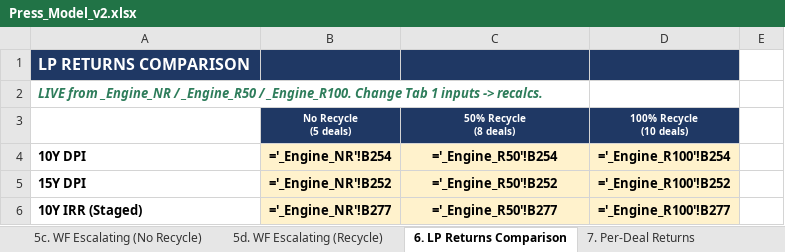
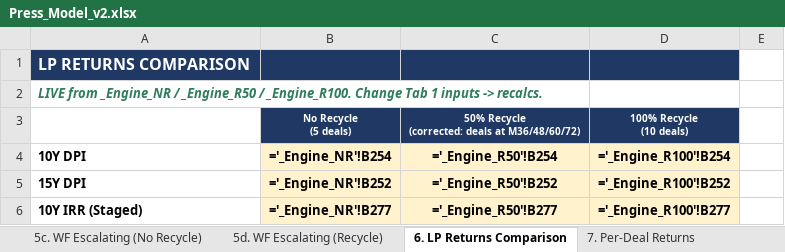
Before and after one commit to k-slow/hello-world, an Excel workbook: Press_Model_v2.xlsx, sheet 6. LP Returns Comparison, drawn as a sheet; only a part is shown; values as stored, in another font and other column widths than the file's, no borders; formulas without a stored value are shown as written; ↵ is a line break in a cell; the diff names each change by its address in the sheet, - before the commit and + after, or states it on an @@ line.

```diff
--- a/Press_Model_v2.xlsx (sheet 6. LP Returns Comparison)
+++ b/Press_Model_v2.xlsx (sheet 6. LP Returns Comparison)
-C3: 50% Recycle ↵ (8 deals)
+C3: 50% Recycle ↵ (corrected: deals at M36/48/60/72)
```
Also changed, not shown: sheet 1. Press Assumptions, sheet CHANGE LOG, sheet 22. Scenario Summary.
